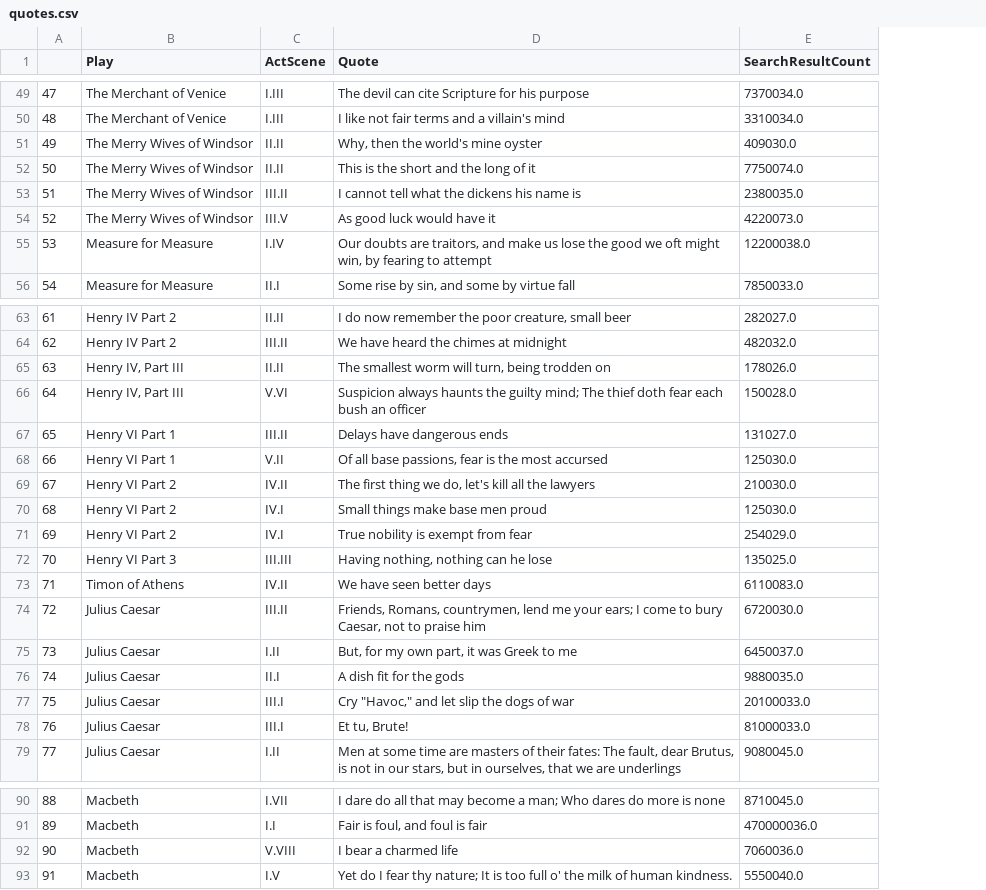
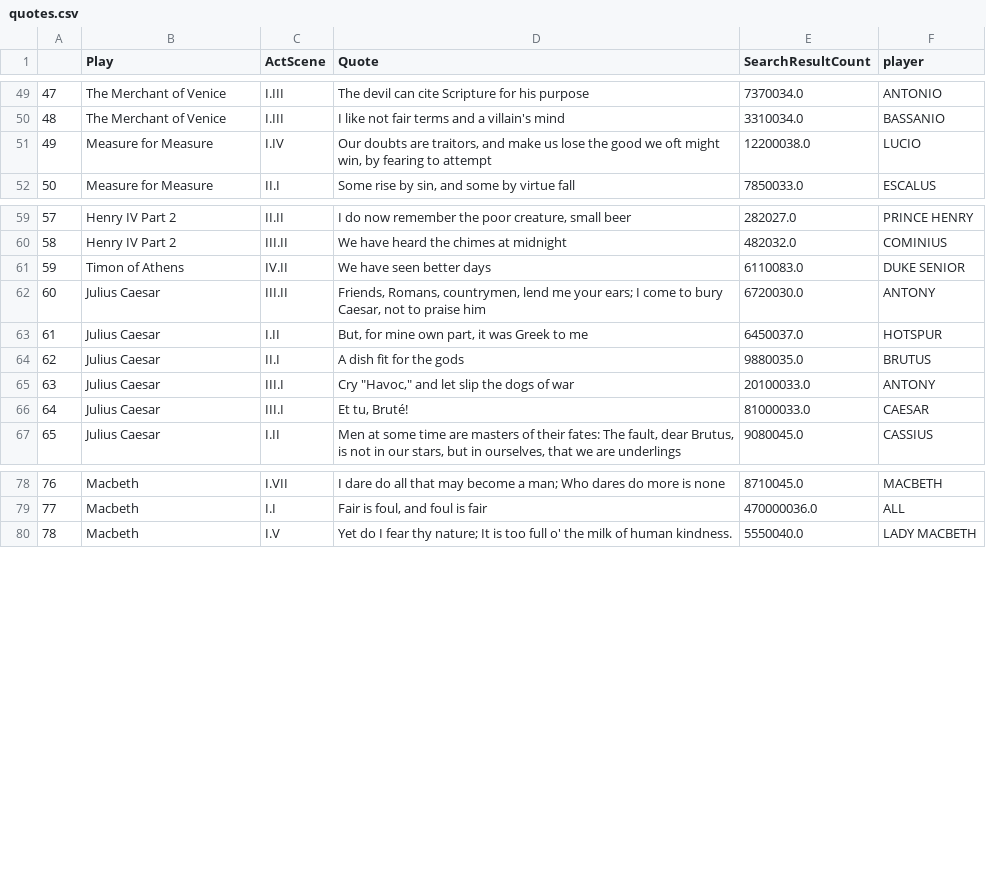
Before and after one commit to robbieculkin/questioner, a CSV file: backend/data/quotes.csv, drawn as a sheet; only a part is shown, gaps mark what is left out; removed rows and columns are numbered as before the commit, all else as after; the diff covers the shown part only; the diff names each change by its address in the sheet, - before the commit and + after, or states it on an @@ line.

Commit message:
add player to quote

```diff
--- a/backend/data/quotes.csv
+++ b/backend/data/quotes.csv
+column F (player), rows 49-52: ANTONIO | BASSANIO | LUCIO | ESCALUS; rows 59-67: PRINCE HENRY | COMINIUS | DUKE SENIOR | ANTONY | HOTSPUR | BRUTUS | ANTONY | CAESAR | CASSIUS; rows 78-80: MACBETH | ALL | LADY MACBETH
-row 51: 49 | The Merry Wives of Windsor | II.II | Why, then the world's mine oyster | 409030.0
-row 52: 50 | The Merry Wives of Windsor | II.II | This is the short and the long of it | 7750074.0
-row 53: 51 | The Merry Wives of Windsor | III.II | I cannot tell what the dickens his name is | 2380035.0
-row 54: 52 | The Merry Wives of Windsor | III.V | As good luck would have it | 4220073.0
@@ column A renumbered from row 51 down @@
-row 65: 63 | Henry IV, Part III | II.II | The smallest worm will turn, being trodden on | 178026.0
-row 66: 64 | Henry IV, Part III | V.VI | Suspicion always haunts the guilty mind; The thief doth fear each bush an officer | 150028.0
-row 67: 65 | Henry VI Part 1 | III.II | Delays have dangerous ends | 131027.0
-row 68: 66 | Henry VI Part 1 | V.II | Of all base passions, fear is the most accursed | 125030.0
-row 69: 67 | Henry VI Part 2 | IV.II | The first thing we do, let's kill all the lawyers | 210030.0
-row 70: 68 | Henry VI Part 2 | IV.I | Small things make base men proud | 125030.0
-row 71: 69 | Henry VI Part 2 | IV.I | True nobility is exempt from fear | 254029.0
-row 72: 70 | Henry VI Part 3 | III.III | Having nothing, nothing can he lose | 135025.0
-D63 (Quote): But, for my own part, it was Greek to me
+D63 (Quote): But, for mine own part, it was Greek to me
-D66 (Quote): Et tu, Brute!
+D66 (Quote): Et tu, Bruté!
-row 92: 90 | Macbeth | V.VIII | I bear a charmed life | 7060036.0
```
Also changed, not shown: 5 removed rows and 4 edited cells elsewhere in this file, 2 other files.
